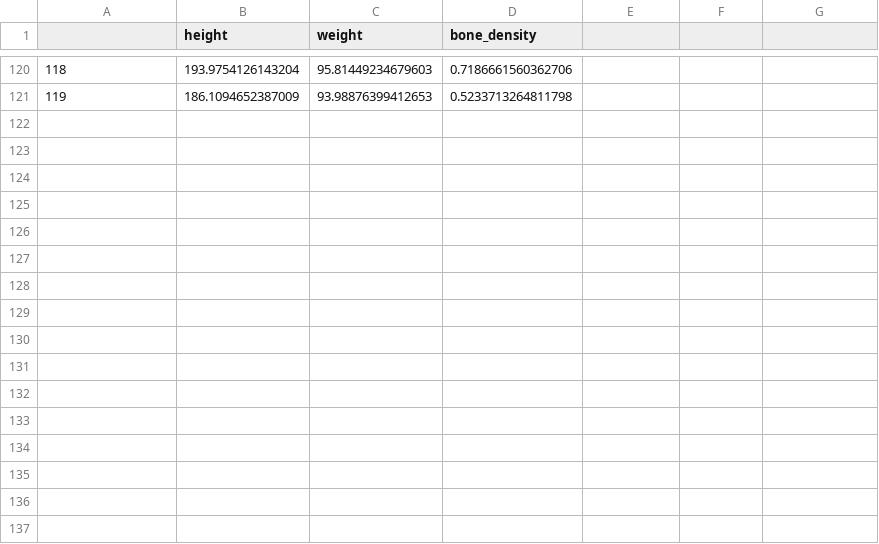
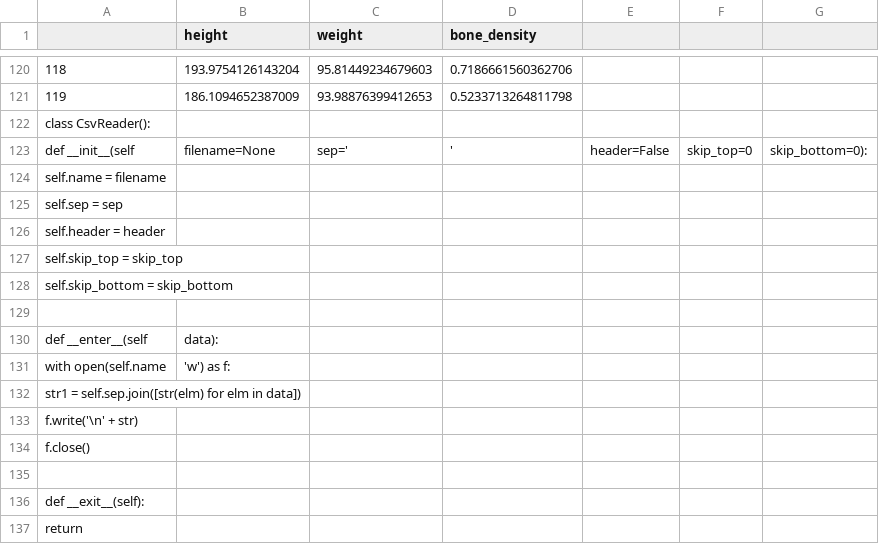
Before and after one commit to Chegashi/Python_ML.42, a CSV file: module03/solar_system_census.csv, drawn as a sheet; only a part is shown, gaps mark what is left out; the diff names each change by its address in the sheet, - before the commit and + after, or states it on an @@ line.

Commit message:
add module 02

```diff
--- a/module03/solar_system_census.csv
+++ b/module03/solar_system_census.csv
+row 122: class CsvReader():
+row 123: def __init__(self | filename=None | sep=' | ' | header=False | skip_top=0 | skip_bottom=0):
+row 124: self.name = filename
+row 125: self.sep = sep
+row 126: self.header = header
+row 127: self.skip_top = skip_top
+row 128: self.skip_bottom = skip_bottom
+row 129: (empty)
+row 130: def __enter__(self | data):
+row 131: with open(self.name | 'w') as f:
+row 132: str1 = self.sep.join([str(elm) for elm in data])
+row 133: f.write('\n' + str)
+row 134: f.close()
+row 135: (empty)
+row 136: def __exit__(self):
+row 137: return
```
Also changed, not shown: module02/resources/good.csv, 8 other files.
